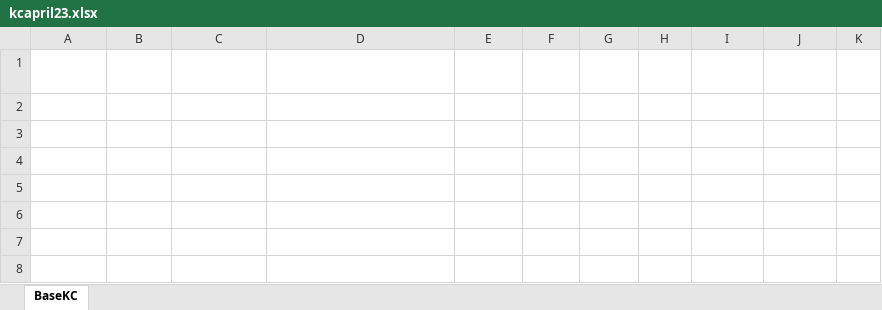
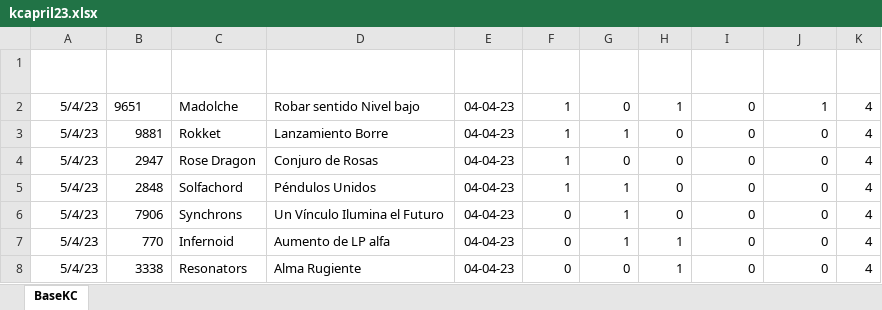
Before and after one commit to luceldasilva/report-kc-april-23, an Excel workbook: kcapril23.xlsx, sheet BaseKC, drawn as a sheet; values as stored, in another font and other column widths than the file's, no borders; table styles not drawn; the diff names each change by its address in the sheet, - before the commit and + after, or states it on an @@ line.

Commit message:
datos del dia 4-04

```diff
--- a/kcapril23.xlsx (sheet BaseKC)
+++ b/kcapril23.xlsx (sheet BaseKC)
+row 2: 5/4/23 | 9651 | Madolche | Robar sentido Nivel bajo | 04-04-23 | 1 | 0 | 1 | 0 | 1 | 4
+row 3: 5/4/23 | 9881 | Rokket | Lanzamiento Borre | 04-04-23 | 1 | 1 | 0 | 0 | 0 | 4
+row 4: 5/4/23 | 2947 | Rose Dragon | Conjuro de Rosas | 04-04-23 | 1 | 0 | 0 | 0 | 0 | 4
+row 5: 5/4/23 | 2848 | Solfachord | Péndulos Unidos | 04-04-23 | 1 | 1 | 0 | 0 | 0 | 4
+row 6: 5/4/23 | 7906 | Synchrons | Un Vínculo Ilumina el Futuro | 04-04-23 | 0 | 1 | 0 | 0 | 0 | 4
+row 7: 5/4/23 | 770 | Infernoid | Aumento de LP alfa | 04-04-23 | 0 | 1 | 1 | 0 | 0 | 4
+row 8: 5/4/23 | 3338 | Resonators | Alma Rugiente | 04-04-23 | 0 | 0 | 1 | 0 | 0 | 4
```
